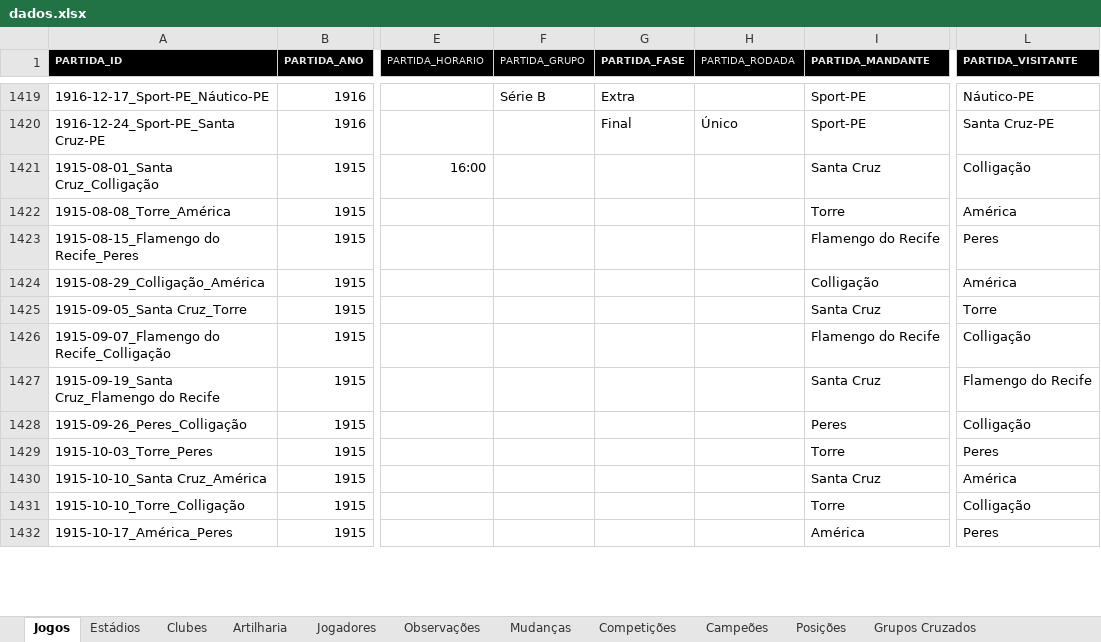
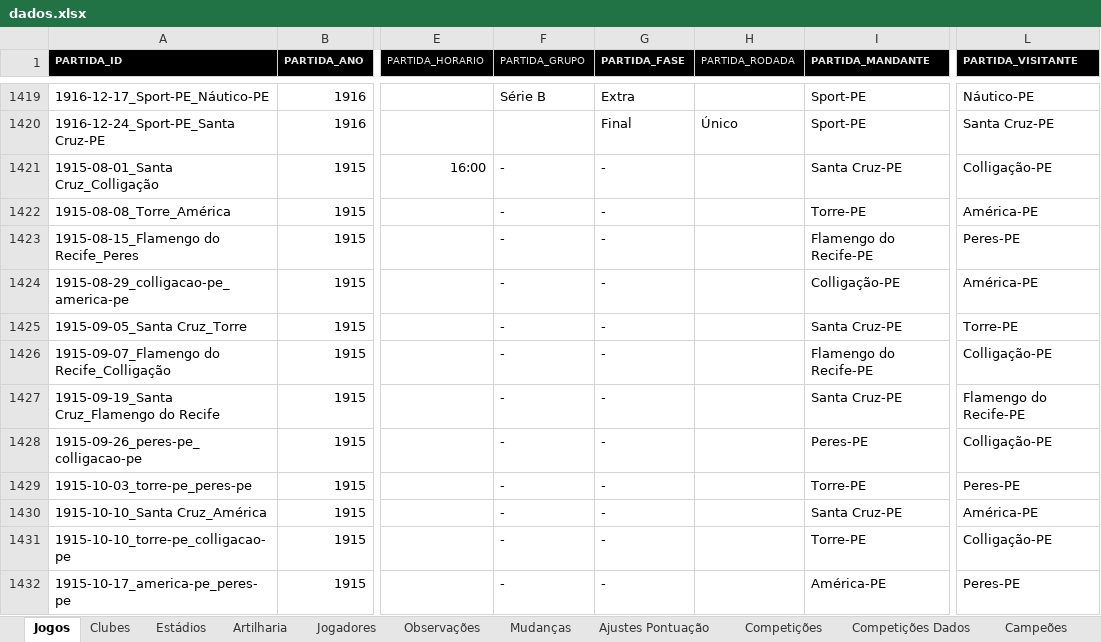
Before and after one commit to PericlesSavio/API_PE, an Excel workbook: dados/dados.xlsx, sheet Jogos, drawn as a sheet; only a part is shown, gaps mark what is left out; values as stored, in another font and other column widths than the file's, no borders; the diff covers the shown part only; the diff names each change by its address in the sheet, - before the commit and + after, or states it on an @@ line.

```diff
--- a/dados/dados.xlsx (sheet Jogos)
+++ b/dados/dados.xlsx (sheet Jogos)
+sheet tab: Ajustes Pontuação
+sheet tab: Competições Dados
@@ sheet tab order changed: Jogos | Clubes | Estádios | Artilharia | Jogadores | Observações | Mudanças | Ajustes Pontuação | Competições | Competições Dados | Campeões @@
-F1421:F1432 (PARTIDA_GRUPO): (empty)
+F1421:F1432 (PARTIDA_GRUPO): -
-G1421:G1432 (PARTIDA_FASE): (empty)
+G1421:G1432 (PARTIDA_FASE): -
-I1421 (PARTIDA_MANDANTE): Santa Cruz
+I1421 (PARTIDA_MANDANTE): Santa Cruz-PE
-L1421 (PARTIDA_VISITANTE): Colligação
+L1421 (PARTIDA_VISITANTE): Colligação-PE
-I1422 (PARTIDA_MANDANTE): Torre
+I1422 (PARTIDA_MANDANTE): Torre-PE
-L1422 (PARTIDA_VISITANTE): América
+L1422 (PARTIDA_VISITANTE): América-PE
-I1423 (PARTIDA_MANDANTE): Flamengo do Recife
+I1423 (PARTIDA_MANDANTE): Flamengo do Recife-PE
-L1423 (PARTIDA_VISITANTE): Peres
+L1423 (PARTIDA_VISITANTE): Peres-PE
-A1424 (PARTIDA_ID): 1915-08-29_Colligação_América
+A1424 (PARTIDA_ID): 1915-08-29_colligacao-pe_america-pe
-I1424 (PARTIDA_MANDANTE): Colligação
+I1424 (PARTIDA_MANDANTE): Colligação-PE
-L1424 (PARTIDA_VISITANTE): América
+L1424 (PARTIDA_VISITANTE): América-PE
-I1425 (PARTIDA_MANDANTE): Santa Cruz
+I1425 (PARTIDA_MANDANTE): Santa Cruz-PE
-L1425 (PARTIDA_VISITANTE): Torre
+L1425 (PARTIDA_VISITANTE): Torre-PE
-I1426 (PARTIDA_MANDANTE): Flamengo do Recife
+I1426 (PARTIDA_MANDANTE): Flamengo do Recife-PE
-L1426 (PARTIDA_VISITANTE): Colligação
+L1426 (PARTIDA_VISITANTE): Colligação-PE
-I1427 (PARTIDA_MANDANTE): Santa Cruz
+I1427 (PARTIDA_MANDANTE): Santa Cruz-PE
-L1427 (PARTIDA_VISITANTE): Flamengo do Recife
+L1427 (PARTIDA_VISITANTE): Flamengo do Recife-PE
-A1428 (PARTIDA_ID): 1915-09-26_Peres_Colligação
+A1428 (PARTIDA_ID): 1915-09-26_peres-pe_colligacao-pe
-I1428 (PARTIDA_MANDANTE): Peres
+I1428 (PARTIDA_MANDANTE): Peres-PE
-L1428 (PARTIDA_VISITANTE): Colligação
+L1428 (PARTIDA_VISITANTE): Colligação-PE
-A1429 (PARTIDA_ID): 1915-10-03_Torre_Peres
+A1429 (PARTIDA_ID): 1915-10-03_torre-pe_peres-pe
-I1429 (PARTIDA_MANDANTE): Torre
+I1429 (PARTIDA_MANDANTE): Torre-PE
-L1429 (PARTIDA_VISITANTE): Peres
+L1429 (PARTIDA_VISITANTE): Peres-PE
-I1430 (PARTIDA_MANDANTE): Santa Cruz
+I1430 (PARTIDA_MANDANTE): Santa Cruz-PE
-L1430 (PARTIDA_VISITANTE): América
+L1430 (PARTIDA_VISITANTE): América-PE
-A1431 (PARTIDA_ID): 1915-10-10_Torre_Colligação
+A1431 (PARTIDA_ID): 1915-10-10_torre-pe_colligacao-pe
-I1431 (PARTIDA_MANDANTE): Torre
+I1431 (PARTIDA_MANDANTE): Torre-PE
-L1431 (PARTIDA_VISITANTE): Colligação
+L1431 (PARTIDA_VISITANTE): Colligação-PE
-A1432 (PARTIDA_ID): 1915-10-17_América_Peres
+A1432 (PARTIDA_ID): 1915-10-17_america-pe_peres-pe
-I1432 (PARTIDA_MANDANTE): América
+I1432 (PARTIDA_MANDANTE): América-PE
-L1432 (PARTIDA_VISITANTE): Peres
+L1432 (PARTIDA_VISITANTE): Peres-PE
```
Also changed, not shown: 25 edited cells elsewhere in this sheet, sheet Clubes, 3 other files.
